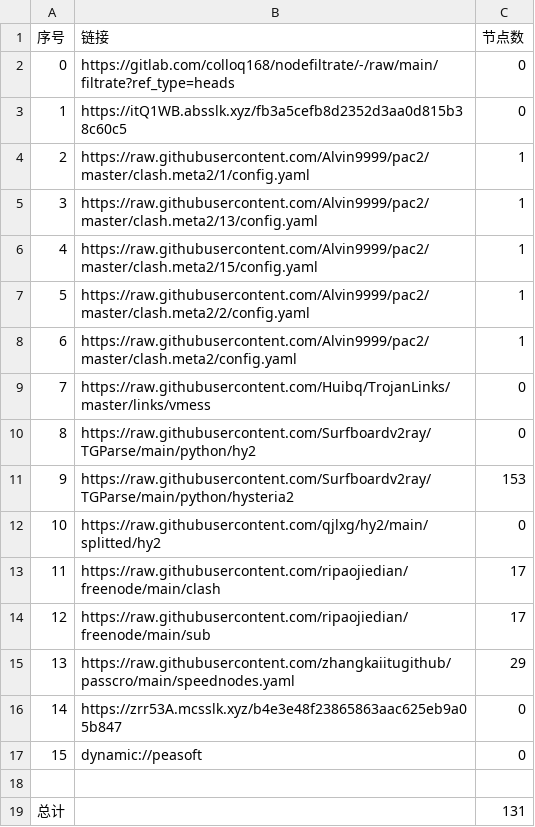
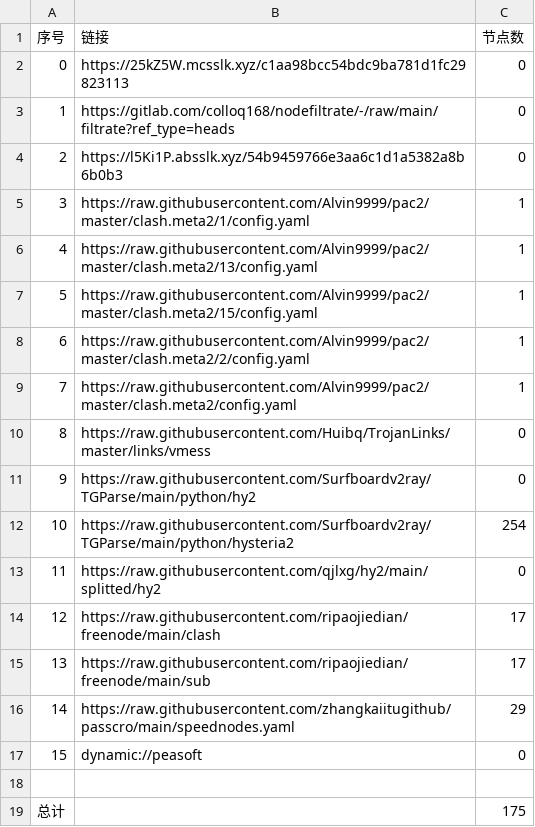
Before and after one commit to wokaotianshi123/NoMoreWalls, a CSV file: list_result.csv, drawn as a sheet; removed rows and columns are numbered as before the commit, all else as after; the diff names each change by its address in the sheet, - before the commit and + after, or states it on an @@ line.

```diff
--- a/list_result.csv
+++ b/list_result.csv
+row 2: 0 | https://25kZ5W.mcsslk.xyz/c1aa98bcc54bdc9ba781d1fc29823113 | 0
@@ column A (序号) renumbered between rows 3 and 16 @@
-B4 (链接): https://itQ1WB.absslk.xyz/fb3a5cefb8d2352d3aa0d815b38c60c5
+B4 (链接): https://l5Ki1P.absslk.xyz/54b9459766e3aa6c1d1a5382a8b6b0b3
-C12 (节点数): 153
+C12 (节点数): 254
-row 16: 14 | https://zrr53A.mcsslk.xyz/b4e3e48f23865863aac625eb9a05b847 | 0
-C19 (节点数): 131
+C19 (节点数): 175
```
Also changed, not shown: 23 other files.
